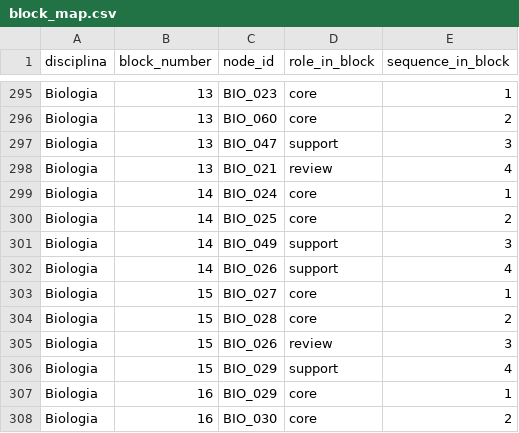
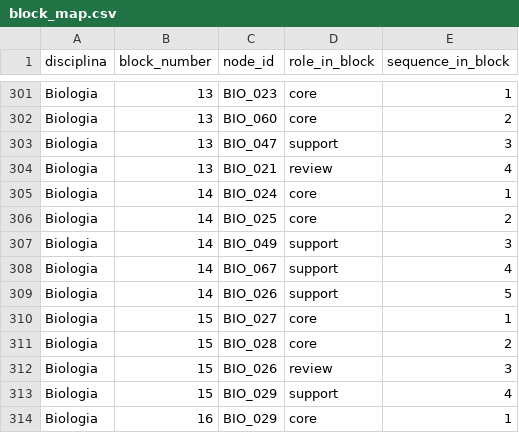
Before and after one commit to Turhel/study-hub, a CSV file: docs/roadmap/block_map.csv, drawn as a sheet; only a part is shown, gaps mark what is left out; the shorter side is filled out with more unchanged rows; the diff covers the shown part only.

```diff
--- a/docs/roadmap/block_map.csv
+++ b/docs/roadmap/block_map.csv
@@ -301,3 +307,4 @@ Biologia,14,BIO_025,core,2
 Biologia,14,BIO_049,support,3
-Biologia,14,BIO_026,support,4
+Biologia,14,BIO_067,support,4
+Biologia,14,BIO_026,support,5
 Biologia,15,BIO_027,core,1
```
Also changed, not shown: 10 added rows and 19 edited cells elsewhere in this file, docs/roadmap/edges.csv, docs/roadmap/nodes.csv, 1 other file.
